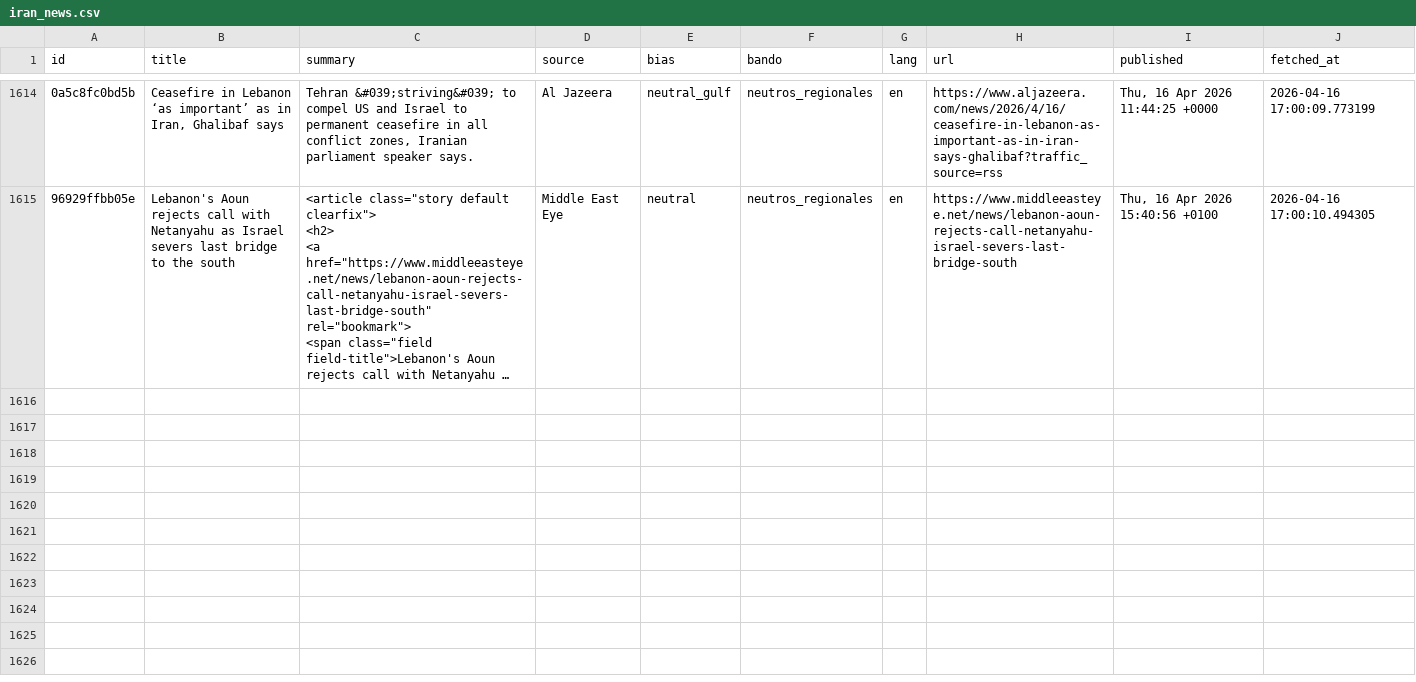
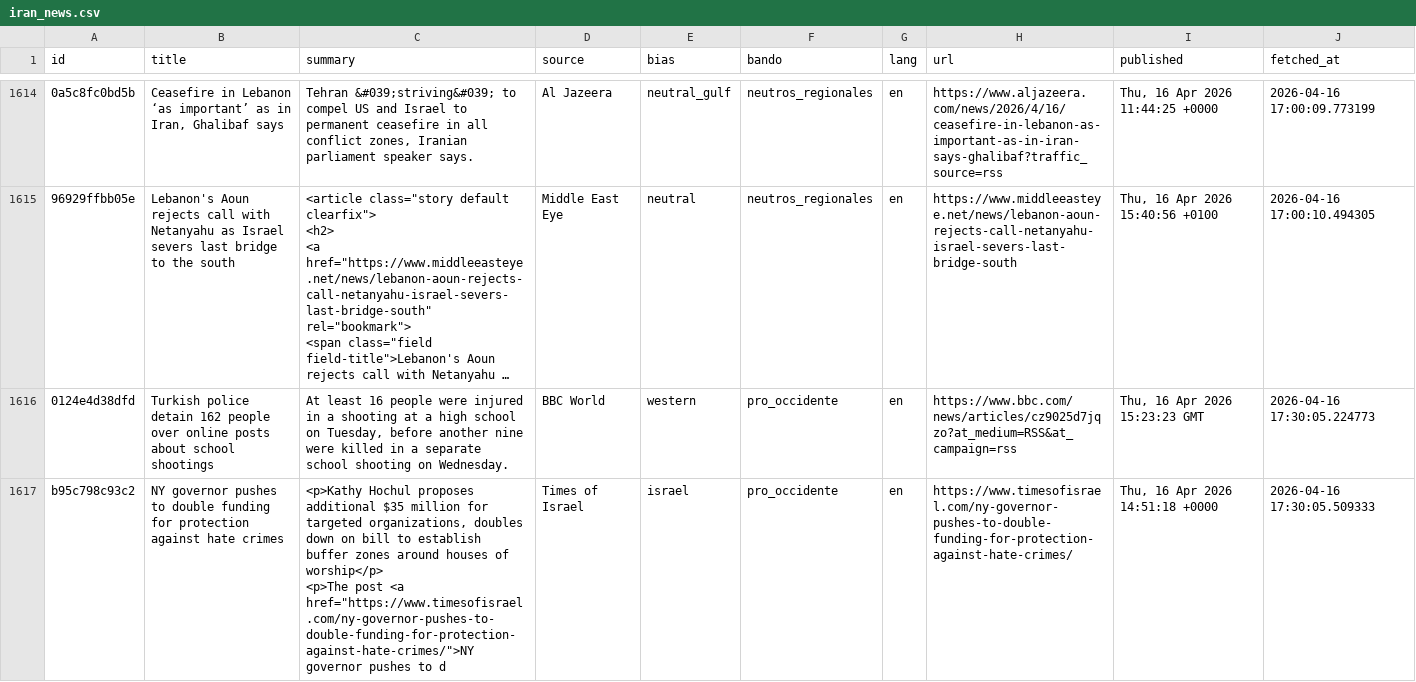
Before and after one commit to mcasrom/iran-osint-monitor, a CSV file: data/processed/iran_news.csv, drawn as a sheet; only a part is shown, gaps mark what is left out; long unchanged cells end in …; ↵ is a line break in a cell; the diff covers the shown part only; the diff names each change by its address in the sheet, - before the commit and + after, or states it on an @@ line.

```diff
--- a/data/processed/iran_news.csv
+++ b/data/processed/iran_news.csv
+row 1616: 0124e4d38dfd | Turkish police detain 162 people over online posts about school shootings | At least 16 people were injured in a shooting at a high school on Tuesday, before another nine were killed in a separate school shooting on Wednesday. | BBC World | western | pro_occidente | en | https://www.bbc.com/news/articles/cz9025d7jqzo?at_medium=RSS&at_campaign=rss | Thu, 16 Apr 2026 15:23:23 GMT | 2026-04-16 17:30:05.224773
+row 1617: b95c798c93c2 | NY governor pushes to double funding for protection against hate crimes | <p>Kathy Hochul proposes additional $35 million for targeted organizations, doubles down on bill to establish buffer zones around houses of worship</p> ↵ <p>The post <a href="https://www.timesofisrael.com/ny-governor-pushes-to-double-funding-for-protection-against-hate-crimes/">NY governor pushes to d | Times of Israel | israel | pro_occidente | en | https://www.timesofisrael.com/ny-governor-pushes-to-double-funding-for-protection-against-hate-crimes/ | Thu, 16 Apr 2026 14:51:18 +0000 | 2026-04-16 17:30:05.509333
```
Also changed, not shown: 6 added rows elsewhere in this file, data/processed/iran_energy.csv, data/processed/iran_keywords.csv, 8 other files.
